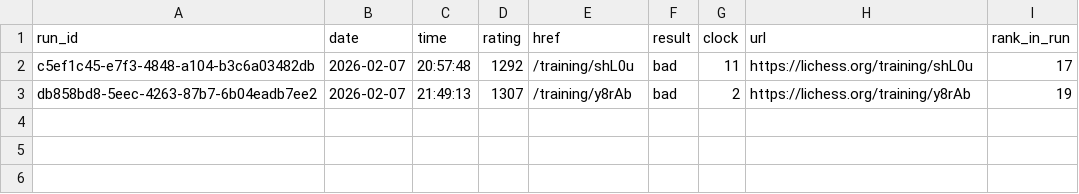
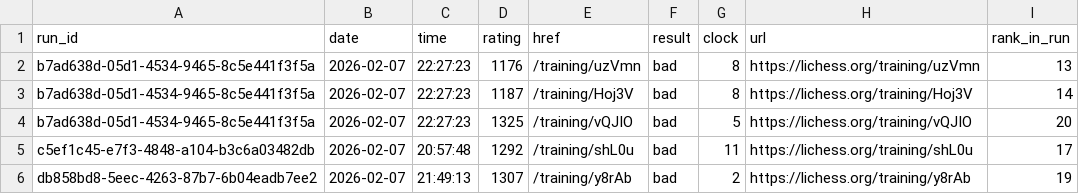
Before and after one commit to IsaacVerm/lichess-data, a CSV file: data/filter/easy-puzzles-failed-today-or-yesterday.csv, drawn as a sheet; the diff names each change by its address in the sheet, - before the commit and + after, or states it on an @@ line.

```diff
--- a/data/filter/easy-puzzles-failed-today-or-yesterday.csv
+++ b/data/filter/easy-puzzles-failed-today-or-yesterday.csv
+row 2: b7ad638d-05d1-4534-9465-8c5e441f3f5a | 2026-02-07 | 22:27:23 | 1176 | /training/uzVmn | bad | 8 | https://lichess.org/training/uzVmn | 13
+row 3: b7ad638d-05d1-4534-9465-8c5e441f3f5a | 2026-02-07 | 22:27:23 | 1187 | /training/Hoj3V | bad | 8 | https://lichess.org/training/Hoj3V | 14
+row 4: b7ad638d-05d1-4534-9465-8c5e441f3f5a | 2026-02-07 | 22:27:23 | 1325 | /training/vQJIO | bad | 5 | https://lichess.org/training/vQJIO | 20
```
Also changed, not shown: data/agg/first-fail-by-run.csv, data/enrich/enrich_puzzles_puzzle_storm.csv.
